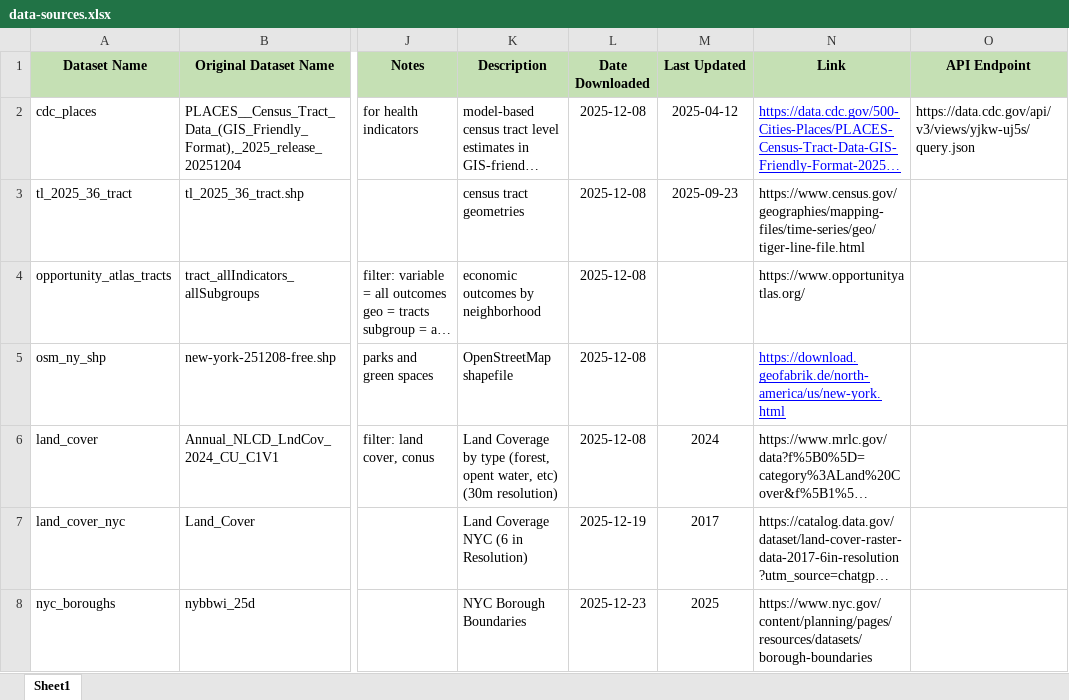
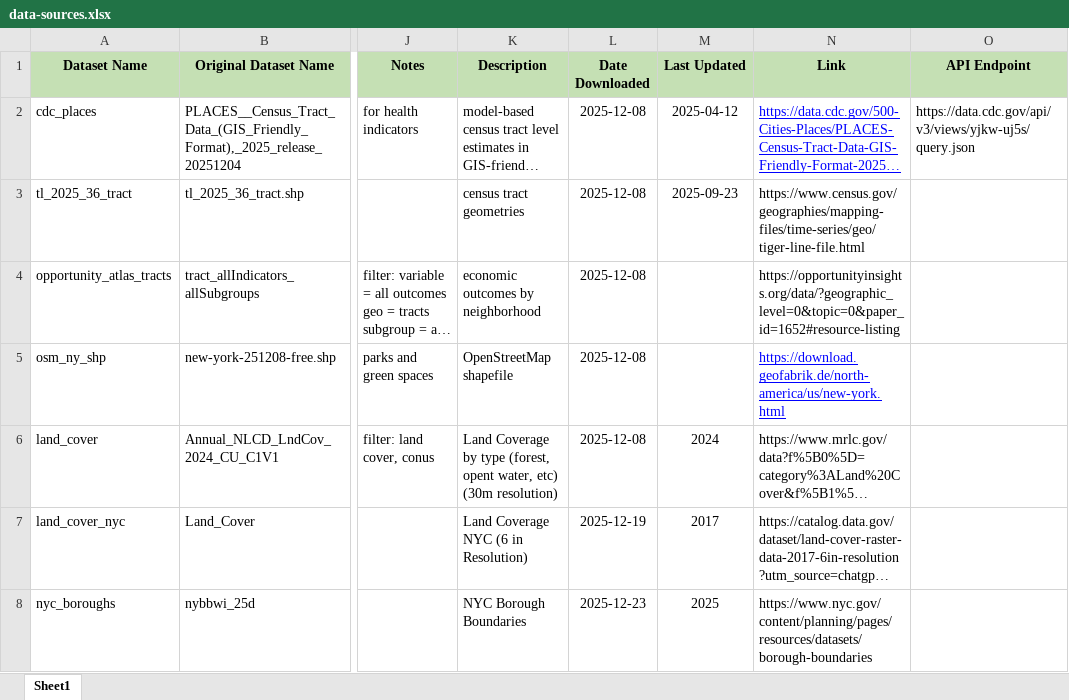
Before and after one commit to yousefja/nori, an Excel workbook: data/data-sources.xlsx, sheet Sheet1, drawn as a sheet; only a part is shown, gaps mark what is left out; long unchanged cells end in …; values as stored, in another font and other column widths than the file's, no borders; the diff names each change by its address in the sheet, - before the commit and + after, or states it on an @@ line.

```diff
--- a/data/data-sources.xlsx (sheet Sheet1)
+++ b/data/data-sources.xlsx (sheet Sheet1)
-N4 (Link): https://www.opportunityatlas.org/
+N4 (Link): https://opportunityinsights.org/data/?geographic_level=0&topic=0&paper_id=1652#resource-listing
```
Also changed, not shown: 13 other files.
